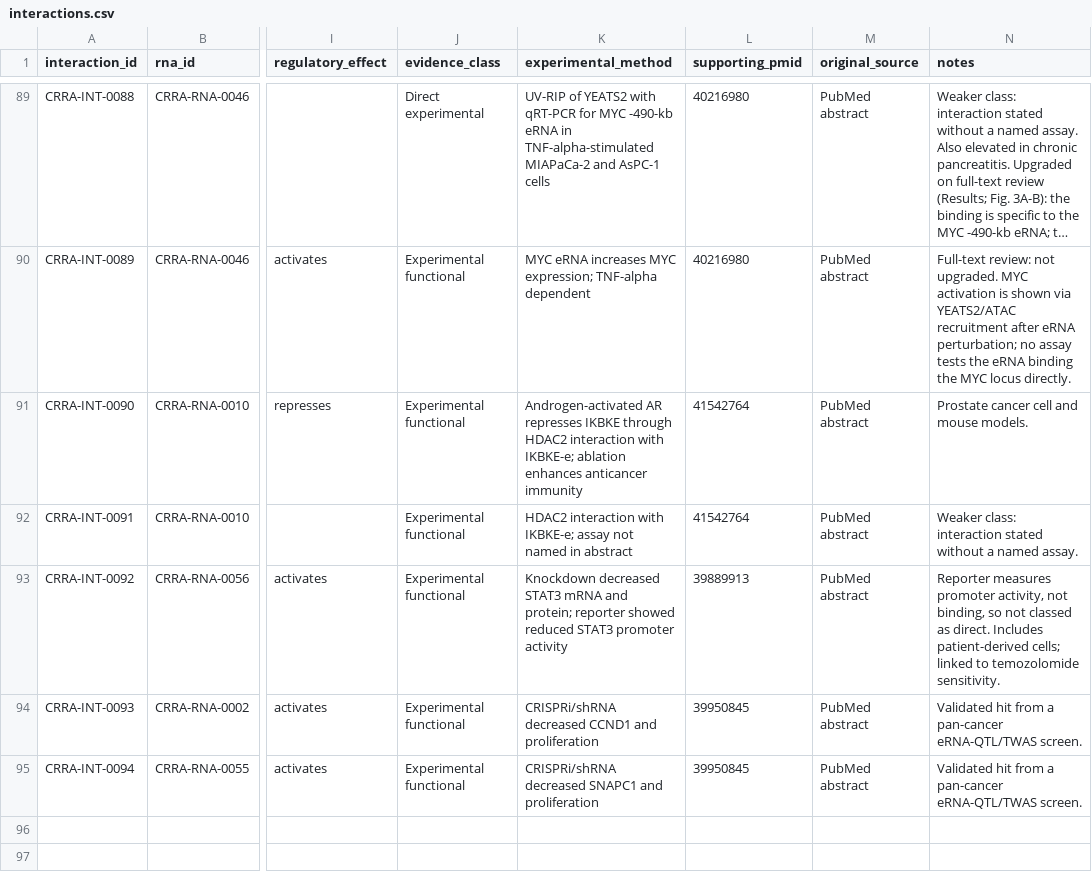
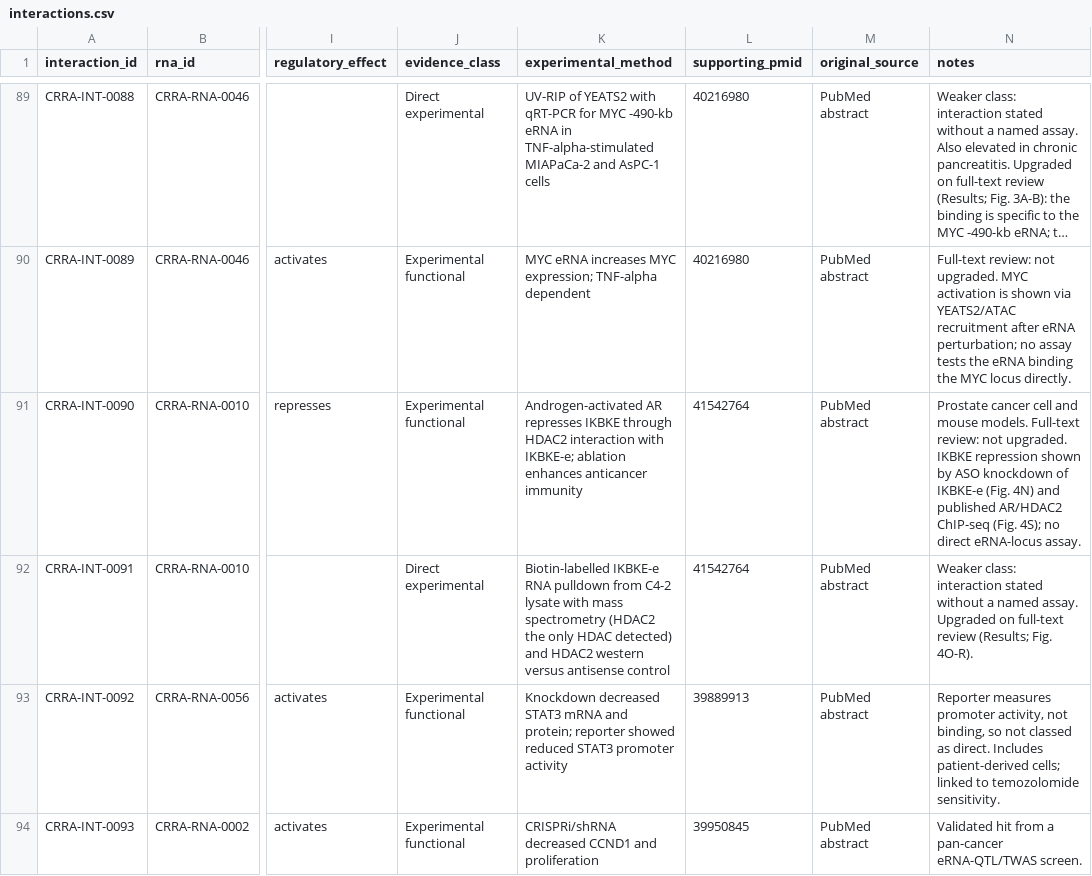
Before and after one commit to potenty/cancer-regulatory-rna-atlas, a CSV file: database/interactions.csv, drawn as a sheet; only a part is shown, gaps mark what is left out; the shorter side is filled out with more unchanged rows; long unchanged cells end in …; the diff names each change by its address in the sheet, - before the commit and + after, or states it on an @@ line.

```diff
--- a/database/interactions.csv
+++ b/database/interactions.csv
-N91 (notes): …mouse models.
+N91 (notes): …mouse models. Full-text review: not upgraded. IKBKE repression shown by ASO knockdown of IKBKE-e (Fig. 4N) and published AR/HDAC2 ChIP-seq (Fig. 4S); no direct eRNA-locus assay.
-J92 (evidence_class): Experimental functional
+J92 (evidence_class): Direct experimental
-K92 (experimental_method): HDAC2 interaction with IKBKE-e; assay not named in abstract
+K92 (experimental_method): Biotin-labelled IKBKE-e RNA pulldown from C4-2 lysate with mass spectrometry (HDAC2 the only HDAC detected) and HDAC2 western versus antisense control
-N92 (notes): …named assay.
+N92 (notes): …named assay. Upgraded on full-text review (Results; Fig. 4O-R).
```
Also changed, not shown: curation/interactions.tsv, quality_control/fulltext_access.csv.
